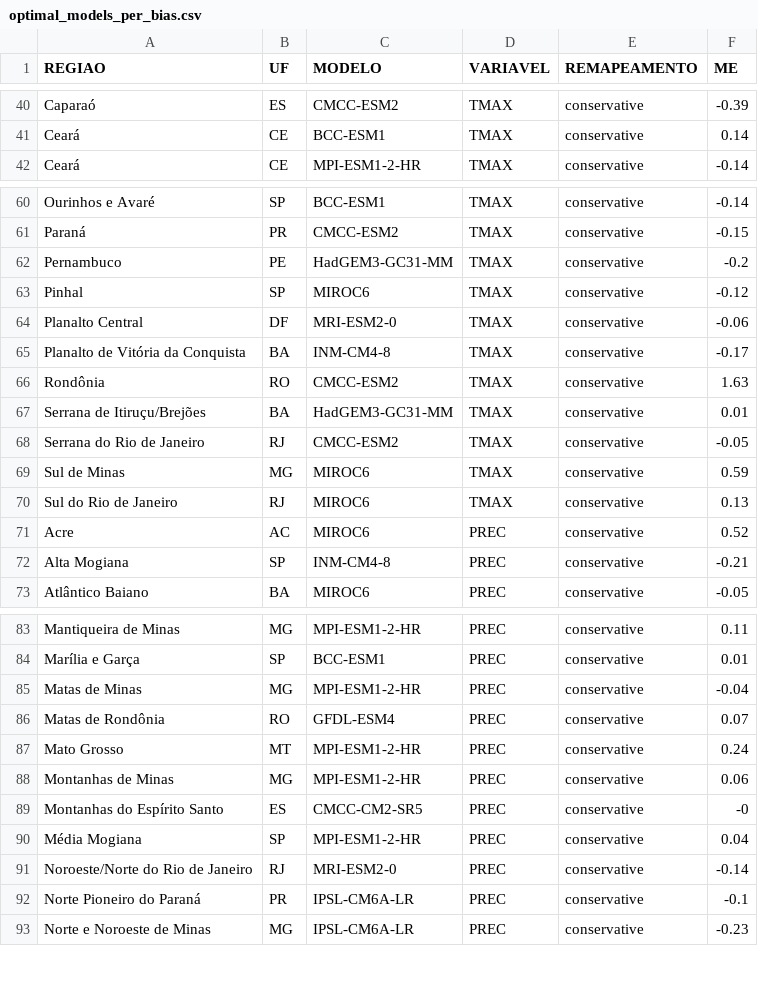
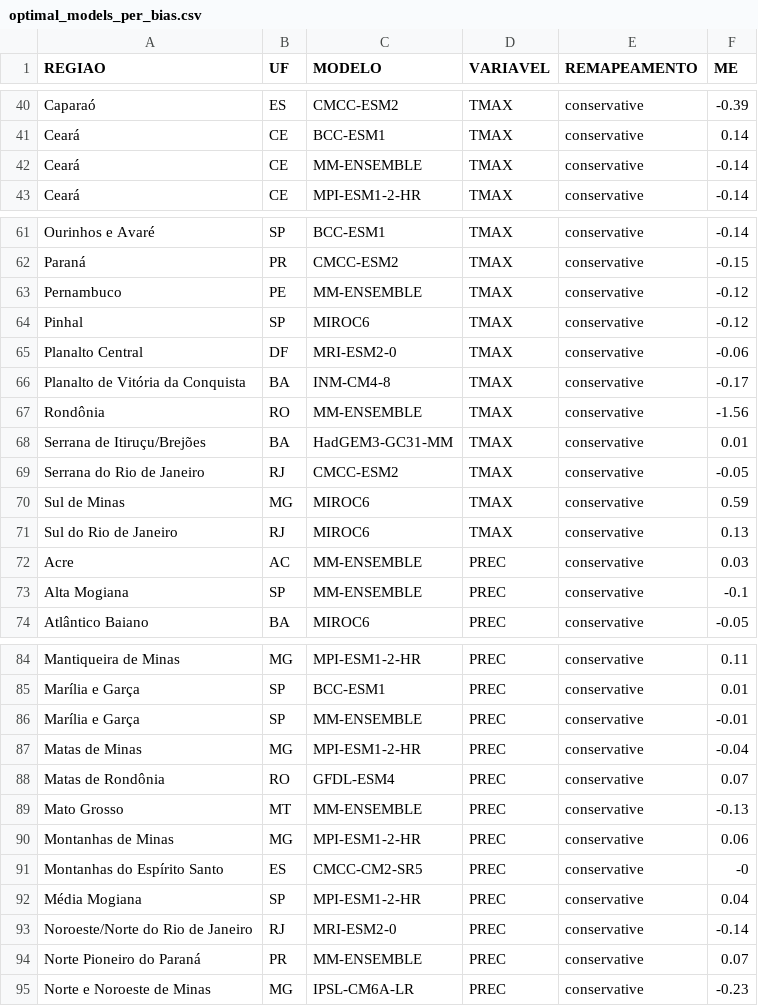
Before and after one commit to matheus-naves47/special-coffee-climate-change, a CSV file: data/goodness_of_fit/optimal_models_per_bias.csv, drawn as a sheet; only a part is shown, gaps mark what is left out.

Commit message:
conservative multimodel ensemble update
redone all data i/o's and analysis using the multimodel ensemble remapped with the 1st order conservative method

```diff
--- a/data/goodness_of_fit/optimal_models_per_bias.csv
+++ b/data/goodness_of_fit/optimal_models_per_bias.csv
@@ -41,2 +41,3 @@ Caparaó,ES,CMCC-ESM2,TMAX,conservative,-0.39
 Ceará,CE,BCC-ESM1,TMAX,conservative,0.14
+Ceará,CE,MM-ENSEMBLE,TMAX,conservative,-0.14
 Ceará,CE,MPI-ESM1-2-HR,TMAX,conservative,-0.14
@@ -61,3 +62,3 @@ Ourinhos e Avaré,SP,BCC-ESM1,TMAX,conservative,-0.14
 Paraná,PR,CMCC-ESM2,TMAX,conservative,-0.15
-Pernambuco,PE,HadGEM3-GC31-MM,TMAX,conservative,-0.2
+Pernambuco,PE,MM-ENSEMBLE,TMAX,conservative,-0.12
 Pinhal,SP,MIROC6,TMAX,conservative,-0.12
@@ -65,3 +66,3 @@ Planalto Central,DF,MRI-ESM2-0,TMAX,conservative,-0.06
 Planalto de Vitória da Conquista,BA,INM-CM4-8,TMAX,conservative,-0.17
-Rondônia,RO,CMCC-ESM2,TMAX,conservative,1.63
+Rondônia,RO,MM-ENSEMBLE,TMAX,conservative,-1.56
 Serrana de Itiruçu/Brejões,BA,HadGEM3-GC31-MM,TMAX,conservative,0.01
@@ -70,4 +71,4 @@ Sul de Minas,MG,MIROC6,TMAX,conservative,0.59
 Sul do Rio de Janeiro,RJ,MIROC6,TMAX,conservative,0.13
-Acre,AC,MIROC6,PREC,conservative,0.52
-Alta Mogiana,SP,INM-CM4-8,PREC,conservative,-0.21
+Acre,AC,MM-ENSEMBLE,PREC,conservative,0.03
+Alta Mogiana,SP,MM-ENSEMBLE,PREC,conservative,-0.1
 Atlântico Baiano,BA,MIROC6,PREC,conservative,-0.05
@@ -84,5 +85,6 @@ Mantiqueira de Minas,MG,MPI-ESM1-2-HR,PREC,conservative,0.11
 Marília e Garça,SP,BCC-ESM1,PREC,conservative,0.01
+Marília e Garça,SP,MM-ENSEMBLE,PREC,conservative,-0.01
 Matas de Minas,MG,MPI-ESM1-2-HR,PREC,conservative,-0.04
 Matas de Rondônia,RO,GFDL-ESM4,PREC,conservative,0.07
-Mato Grosso,MT,MPI-ESM1-2-HR,PREC,conservative,0.24
+Mato Grosso,MT,MM-ENSEMBLE,PREC,conservative,-0.13
 Montanhas de Minas,MG,MPI-ESM1-2-HR,PREC,conservative,0.06
@@ -91,3 +93,3 @@ Média Mogiana,SP,MPI-ESM1-2-HR,PREC,conservative,0.04
 Noroeste/Norte do Rio de Janeiro,RJ,MRI-ESM2-0,PREC,conservative,-0.14
-Norte Pioneiro do Paraná,PR,IPSL-CM6A-LR,PREC,conservative,-0.1
+Norte Pioneiro do Paraná,PR,MM-ENSEMBLE,PREC,conservative,0.07
 Norte e Noroeste de Minas,MG,IPSL-CM6A-LR,PREC,conservative,-0.23
```
Also changed, not shown: 13 other files.
